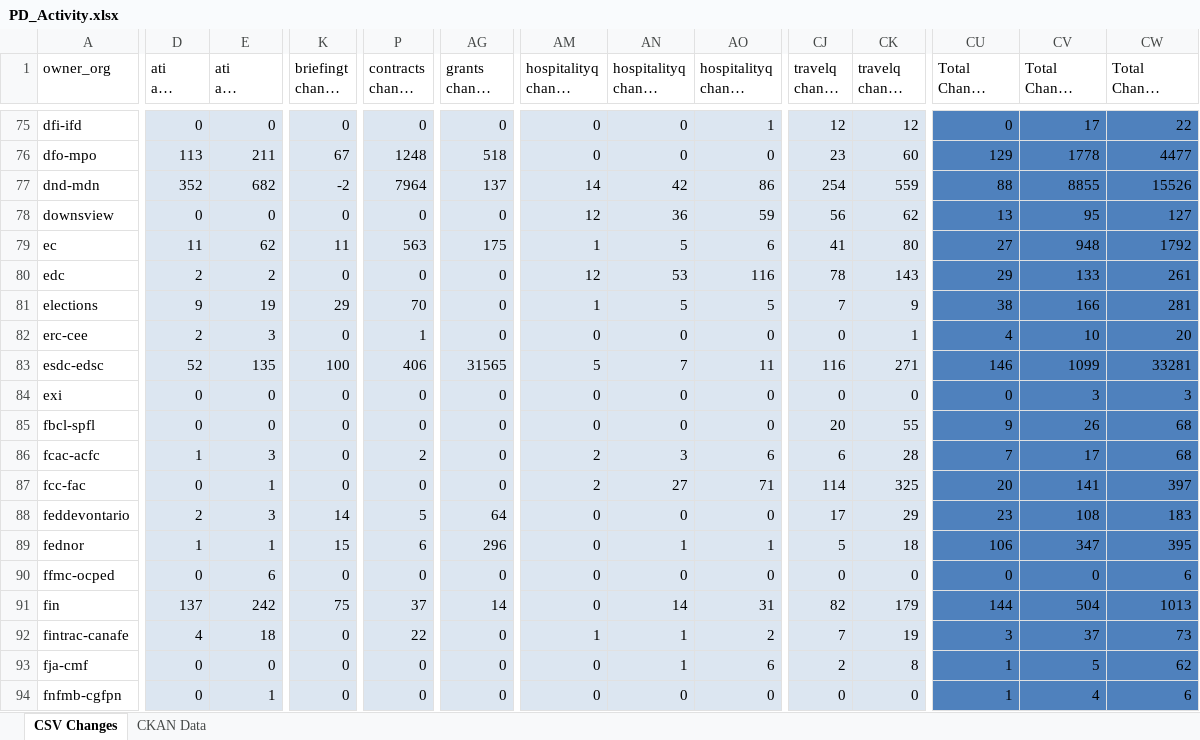
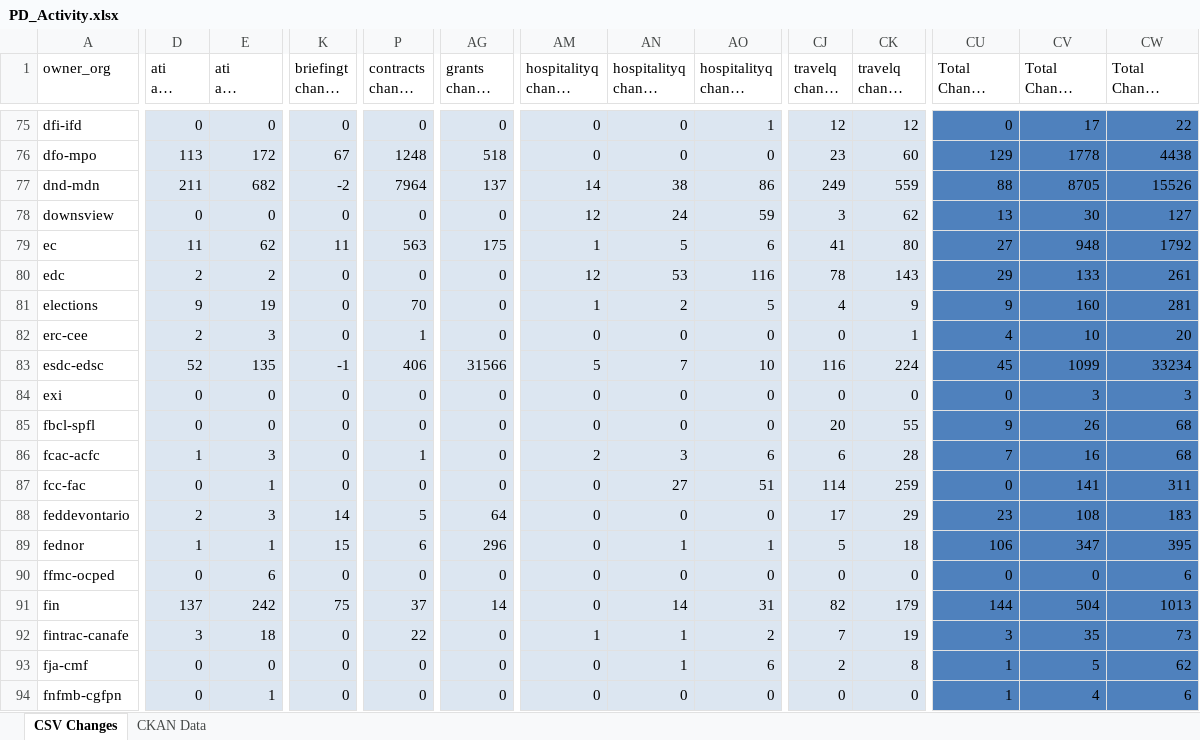
Before and after one commit to open-data/analytics-corporate-reporting, an Excel workbook: PD_CHANGES_RPT/PD_Activity.xlsx, sheet CSV Changes, drawn as a sheet; only a part is shown, gaps mark what is left out; long unchanged cells end in …; values as stored, in another font and other column widths than the file's, no borders; the diff covers the shown part only; the diff names each change by its address in the sheet, - before the commit and + after, or states it on an @@ line.

```diff
--- a/PD_CHANGES_RPT/PD_Activity.xlsx (sheet CSV Changes)
+++ b/PD_CHANGES_RPT/PD_Activity.xlsx (sheet CSV Changes)
-E76 (ati all change 6-months): 211
+E76 (ati all change 6-months): 172
-CW76 (Total Change 6-months): 4477
+CW76 (Total Change 6-months): 4438
-D77 (ati all change 90-days): 352
+D77 (ati all change 90-days): 211
-AN77 (hospitalityq change 90-days): 42
+AN77 (hospitalityq change 90-days): 38
-CJ77 (travelq change 90-days): 254
+CJ77 (travelq change 90-days): 249
-CV77 (Total Change 90-days): 8855
+CV77 (Total Change 90-days): 8705
-AN78 (hospitalityq change 90-days): 36
+AN78 (hospitalityq change 90-days): 24
-CJ78 (travelq change 90-days): 56
+CJ78 (travelq change 90-days): 3
-CV78 (Total Change 90-days): 95
+CV78 (Total Change 90-days): 30
-K81 (briefingt change 30-days): 29
+K81 (briefingt change 30-days): 0
-AN81 (hospitalityq change 90-days): 5
+AN81 (hospitalityq change 90-days): 2
-CJ81 (travelq change 90-days): 7
+CJ81 (travelq change 90-days): 4
-CU81 (Total Change 30-days): 38
+CU81 (Total Change 30-days): 9
-CV81 (Total Change 90-days): 166
+CV81 (Total Change 90-days): 160
-K83 (briefingt change 30-days): 100
+K83 (briefingt change 30-days): -1
-AG83 (grants change 6-months): 31565
+AG83 (grants change 6-months): 31566
-AO83 (hospitalityq change 6-months): 11
+AO83 (hospitalityq change 6-months): 10
-CK83 (travelq change 6-months): 271
+CK83 (travelq change 6-months): 224
-CU83 (Total Change 30-days): 146
+CU83 (Total Change 30-days): 45
-CW83 (Total Change 6-months): 33281
+CW83 (Total Change 6-months): 33234
-P86 (contracts change 90-days): 2
+P86 (contracts change 90-days): 1
-CV86 (Total Change 90-days): 17
+CV86 (Total Change 90-days): 16
-AM87 (hospitalityq change 30-days): 2
+AM87 (hospitalityq change 30-days): 0
-AO87 (hospitalityq change 6-months): 71
+AO87 (hospitalityq change 6-months): 51
-CK87 (travelq change 6-months): 325
+CK87 (travelq change 6-months): 259
-CU87 (Total Change 30-days): 20
+CU87 (Total Change 30-days): 0
-CW87 (Total Change 6-months): 397
+CW87 (Total Change 6-months): 311
-D92 (ati all change 90-days): 4
+D92 (ati all change 90-days): 3
-CV92 (Total Change 90-days): 37
+CV92 (Total Change 90-days): 35
```
Also changed, not shown: 152 edited cells elsewhere in this sheet, 1 other file.
